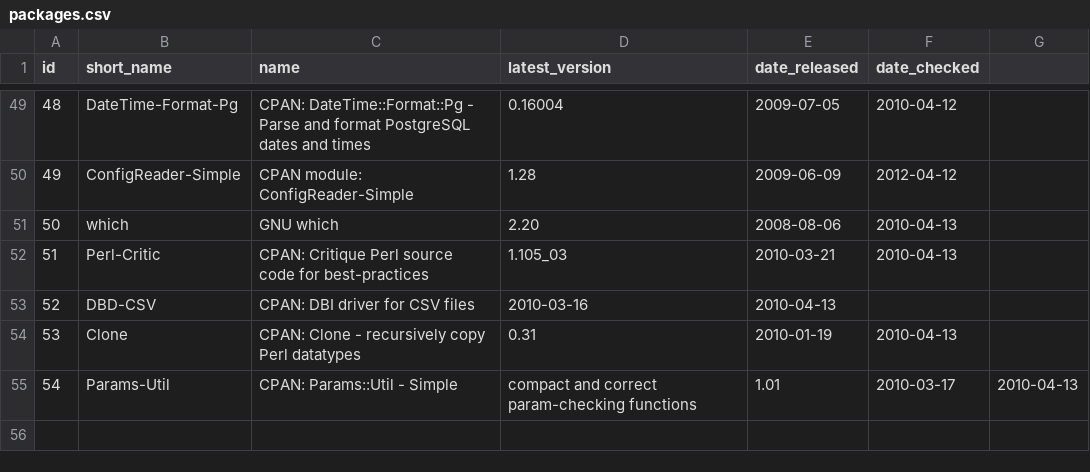
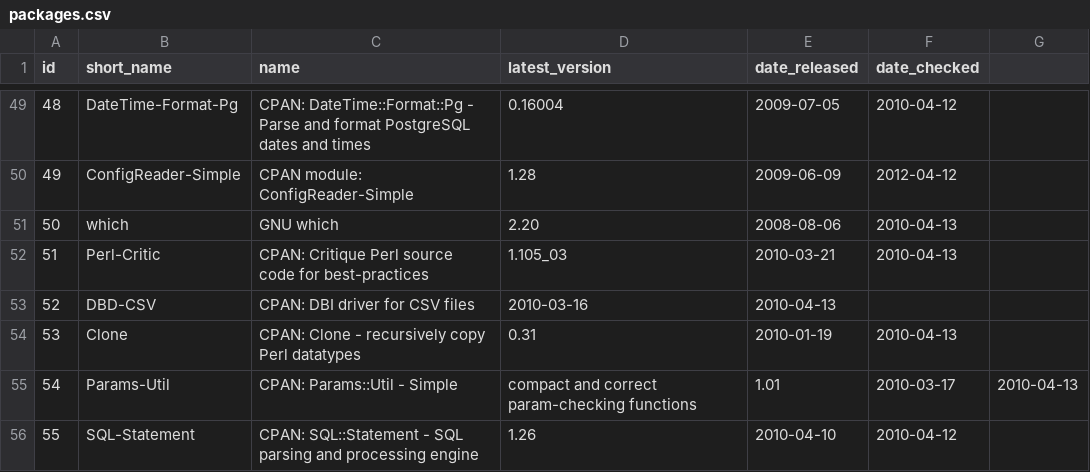
Before and after one commit to troywill/shilohSchema, a CSV file: 2010_spring/csv/packages.csv, drawn as a sheet; only a part is shown, gaps mark what is left out; the diff names each change by its address in the sheet, - before the commit and + after, or states it on an @@ line.

```diff
--- a/2010_spring/csv/packages.csv
+++ b/2010_spring/csv/packages.csv
+row 56: 55 | SQL-Statement | CPAN: SQL::Statement - SQL parsing and processing engine | 1.26 | 2010-04-10 | 2010-04-12
```
Also changed, not shown: 2010_spring/csv/latest_tarball.csv, 2010_spring/csv/stowballs.csv, 1 other file.
